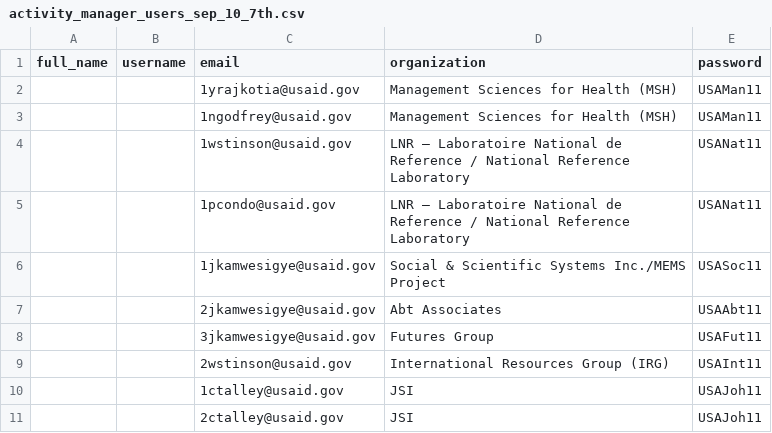
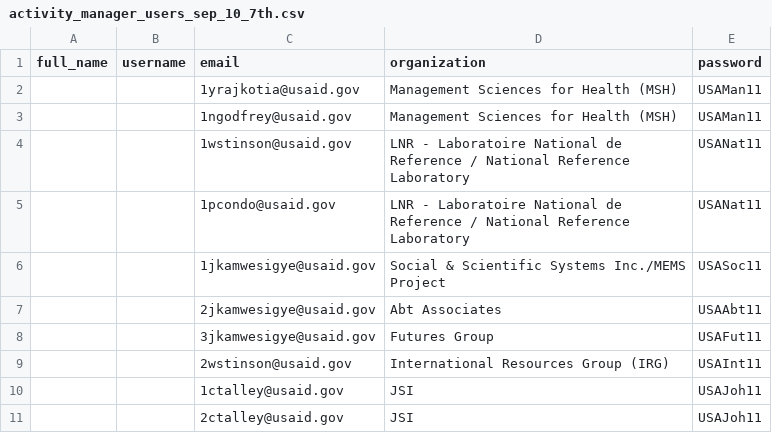
Before and after one commit to siyelo/hrtv1, a CSV file: db/fixes/activity_manager_users_sep_10_7th.csv, drawn as a sheet; only a part is shown; the diff names each change by its address in the sheet, - before the commit and + after, or states it on an @@ line.

Commit message:
fix LNR in jeremys csv

```diff
--- a/db/fixes/activity_manager_users_sep_10_7th.csv
+++ b/db/fixes/activity_manager_users_sep_10_7th.csv
-D4:D5 (organization): LNR – Laboratoire National…
+D4:D5 (organization): LNR - Laboratoire National…
```
